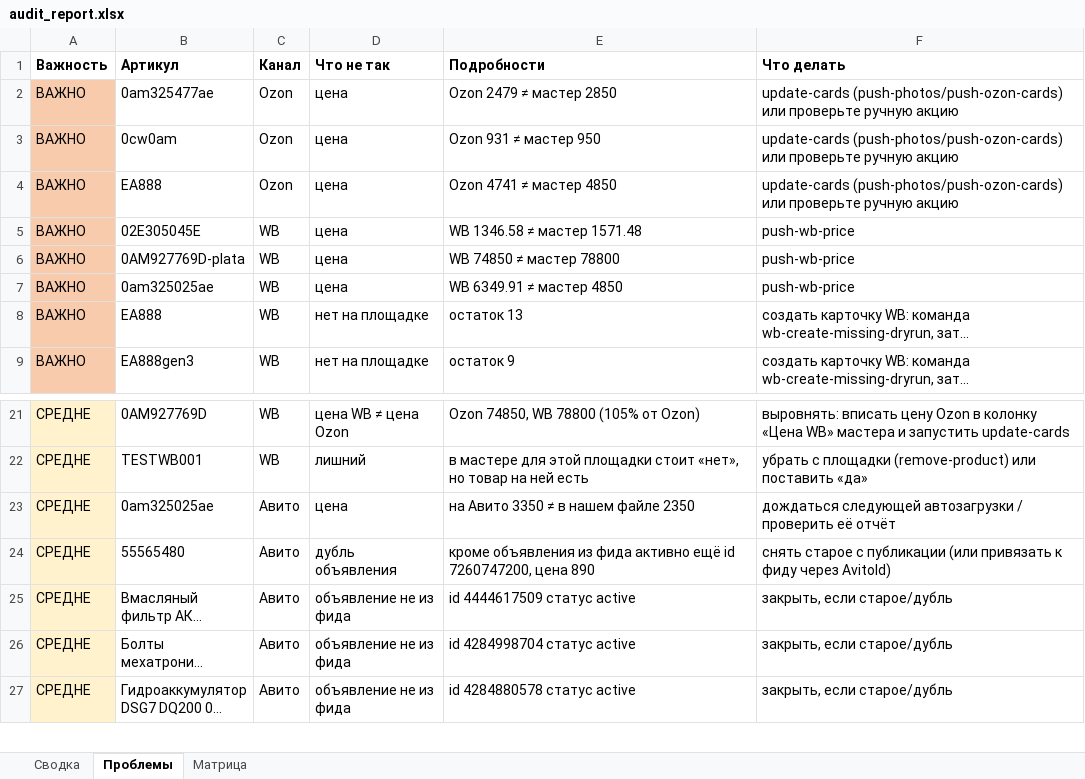
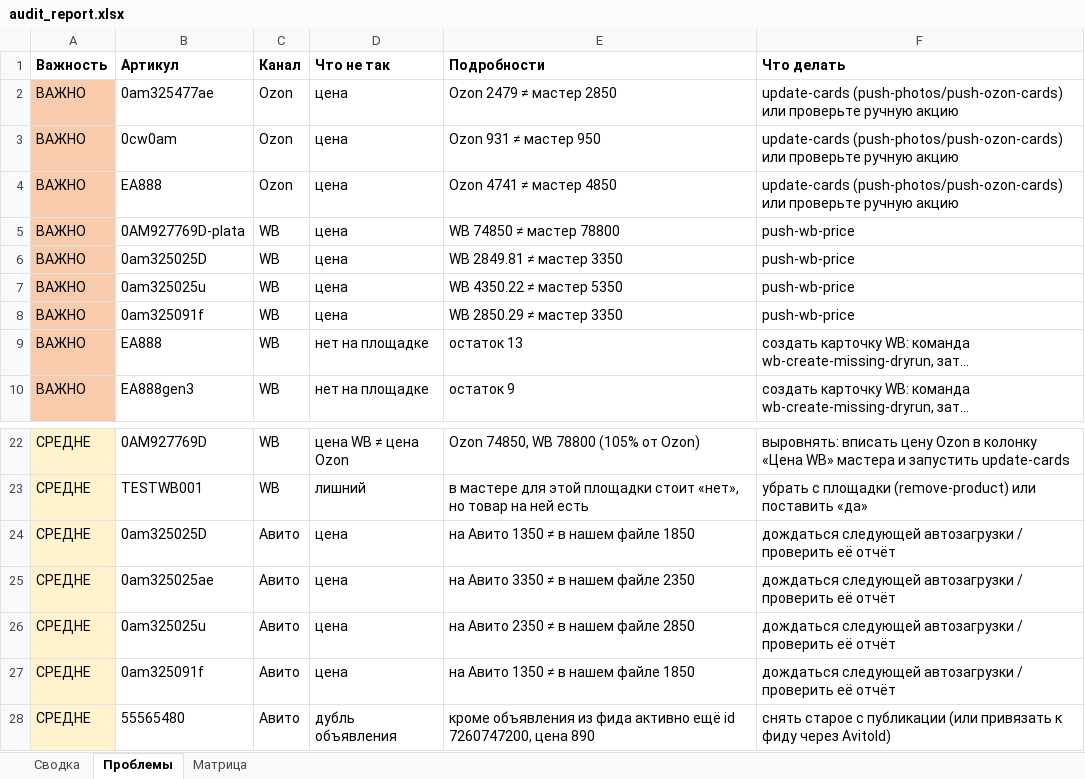
Before and after one commit to antongrigorenko844-prog/marketplace-agent, an Excel workbook: data/audit_report.xlsx, sheet Проблемы, drawn as a sheet; only a part is shown, gaps mark what is left out; the shorter side is filled out with more unchanged rows; long unchanged cells end in …; values as stored, in another font and other column widths than the file's, no borders; removed rows and columns are numbered as before the commit, all else as after; the diff names each change by its address in the sheet, - before the commit and + after, or states it on an @@ line.

```diff
--- a/data/audit_report.xlsx (sheet Проблемы)
+++ b/data/audit_report.xlsx (sheet Проблемы)
-row 5: ВАЖНО | 02E305045E | WB | цена | WB 1346.58 ≠ мастер 1571.48 | push-wb-price
-B6 (Артикул): 0am325025ae
+B6 (Артикул): 0am325025D
-E6 (Подробности): WB 6349.91 ≠ мастер 4850
+E6 (Подробности): WB 2849.81 ≠ мастер 3350
+row 7: ВАЖНО | 0am325025u | WB | цена | WB 4350.22 ≠ мастер 5350 | push-wb-price
+row 8: ВАЖНО | 0am325091f | WB | цена | WB 2850.29 ≠ мастер 3350 | push-wb-price
+row 24: СРЕДНЕ | 0am325025D | Авито | цена | на Авито 1350 ≠ в нашем файле 1850 | дождаться следующей автозагрузки / проверить её отчёт
+row 26: СРЕДНЕ | 0am325025u | Авито | цена | на Авито 2350 ≠ в нашем файле 2850 | дождаться следующей автозагрузки / проверить её отчёт
+row 27: СРЕДНЕ | 0am325091f | Авито | цена | на Авито 1350 ≠ в нашем файле 1850 | дождаться следующей автозагрузки / проверить её отчёт
```
Also changed, not shown: sheet Сводка, sheet Матрица, data/avito_feed.xlsx, data/avito_site_price_overrides.xlsx, 15 other files.
